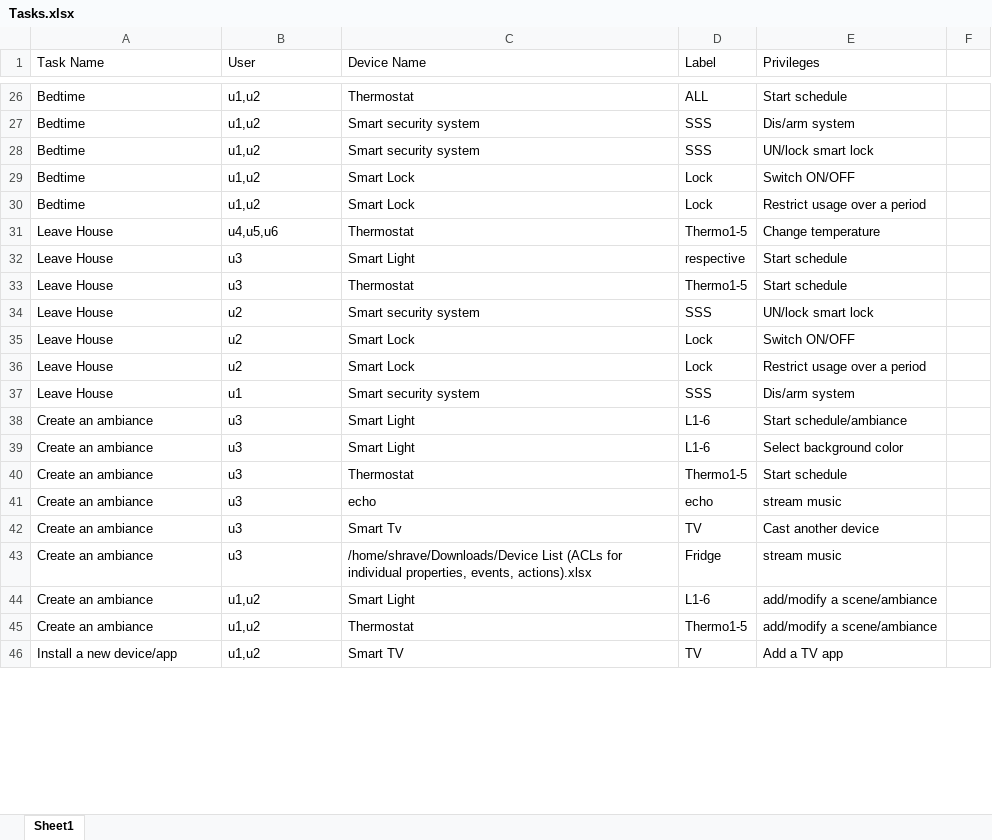
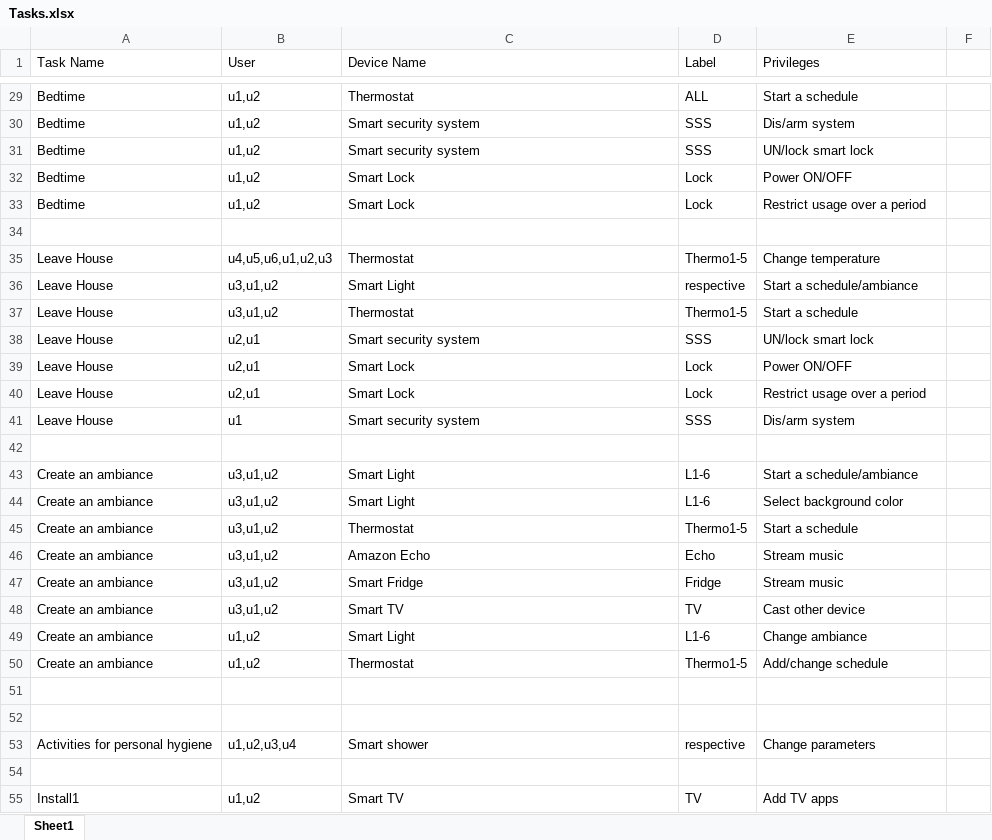
Before and after one commit to shrave/SmartHomePrivilege-Manager, an Excel workbook: Miscellaneous/Tasks.xlsx, sheet Sheet1, drawn as a sheet; only a part is shown, gaps mark what is left out; values as stored, in another font and other column widths than the file's, no cell formats; removed rows and columns are numbered as before the commit, all else as after; the diff covers the shown part only; the diff names each change by its address in the sheet, - before the commit and + after, or states it on an @@ line.

```diff
--- a/Miscellaneous/Tasks.xlsx (sheet Sheet1)
+++ b/Miscellaneous/Tasks.xlsx (sheet Sheet1)
-E29 (Privileges): Start schedule
+E29 (Privileges): Start a schedule
-E32 (Privileges): Switch ON/OFF
+E32 (Privileges): Power ON/OFF
+row 34: (empty)
-B35 (User): u4,u5,u6
+B35 (User): u4,u5,u6,u1,u2,u3
-B36:B37 (User): u3
+B36:B37 (User): u3,u1,u2
-E36 (Privileges): Start schedule
+E36 (Privileges): Start a schedule/ambiance
-E37 (Privileges): Start schedule
+E37 (Privileges): Start a schedule
-B38:B40 (User): u2
+B38:B40 (User): u2,u1
-E39 (Privileges): Switch ON/OFF
+E39 (Privileges): Power ON/OFF
+row 42: (empty)
-B43:B46 (User): u3
+B43:B46 (User): u3,u1,u2
-E43 (Privileges): Start schedule/ambiance
+E43 (Privileges): Start a schedule/ambiance
-E45 (Privileges): Start schedule
+E45 (Privileges): Start a schedule
-C46 (Device Name): echo
+C46 (Device Name): Amazon Echo
-D46 (Label): echo
+D46 (Label): Echo
-E46 (Privileges): stream music
+E46 (Privileges): Stream music
+row 47: Create an ambiance | u3,u1,u2 | Smart Fridge | Fridge | Stream music
-B48 (User): u3
+B48 (User): u3,u1,u2
-C48 (Device Name): Smart Tv
+C48 (Device Name): Smart TV
-E48 (Privileges): Cast another device
+E48 (Privileges): Cast other device
-row 43: Create an ambiance | u3 | /home/shrave/Downloads/Device List (ACLs for individual properties, events, actions).xlsx | Fridge | stream music
-E49 (Privileges): add/modify a scene/ambiance
+E49 (Privileges): Change ambiance
-E50 (Privileges): add/modify a scene/ambiance
+E50 (Privileges): Add/change schedule
+row 51: (empty)
+row 52: (empty)
+row 53: Activities for personal hygiene | u1,u2,u3,u4 | Smart shower | respective | Change parameters
+row 54: (empty)
-A55 (Task Name): Install a new device/app
+A55 (Task Name): Install1
-E55 (Privileges): Add a TV app
+E55 (Privileges): Add TV apps
```
Also changed, not shown: 14 added rows, 6 removed rows and 156 edited cells elsewhere in this sheet, cell formats, 7 other files.
